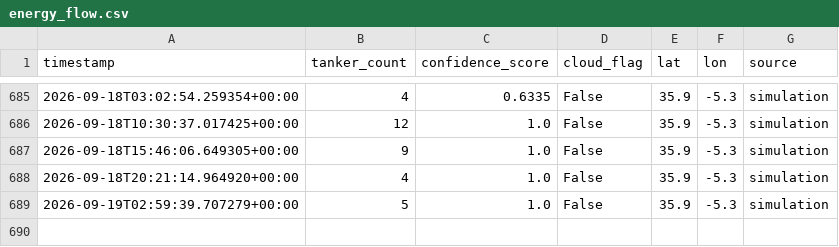
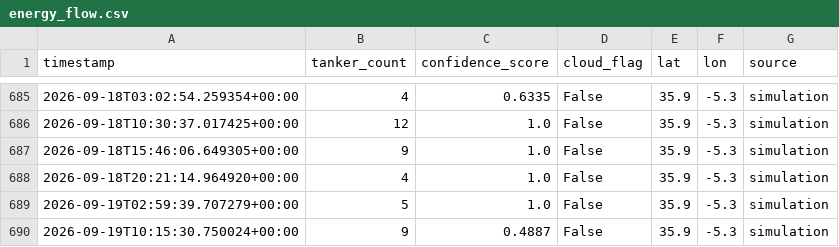
Before and after one commit to jordan742/Aether, a CSV file: data/energy_flow.csv, drawn as a sheet; only a part is shown, gaps mark what is left out.

```diff
--- a/data/energy_flow.csv
+++ b/data/energy_flow.csv
@@ -689 +689,2 @@ timestamp,tanker_count,confidence_score,cloud_flag,lat,lon,source
 2026-09-19T02:59:39.707279+00:00,5,1.0,False,35.9,-5.3,simulation
+2026-09-19T10:15:30.750024+00:00,9,0.4887,False,35.9,-5.3,simulation
```
